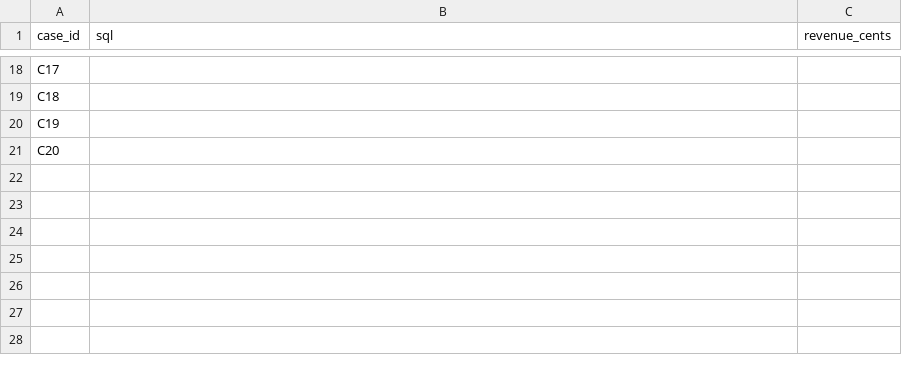
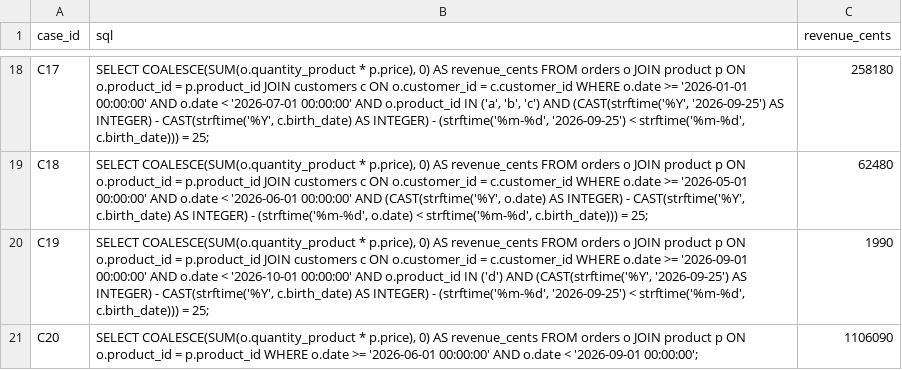
Before and after one commit to Nasch20/AgenticAI, a CSV file: reference-td1.csv, drawn as a sheet; only a part is shown, gaps mark what is left out; the diff covers the shown part only; the diff names each change by its address in the sheet, - before the commit and + after, or states it on an @@ line.

```diff
--- a/reference-td1.csv
+++ b/reference-td1.csv
-B18 (sql): (empty)
+B18 (sql): SELECT COALESCE(SUM(o.quantity_product * p.price), 0) AS revenue_cents FROM orders o JOIN product p ON o.product_id = p.product_id JOIN customers c ON o.customer_id = c.customer_id WHERE o.date >= '2026-01-01 00:00:00' AND o.date < '2026-07-01 00:00:00' AND o.product_id IN ('a', 'b', 'c') AND (CAST(strftime('%Y', '2026-09-25') AS INTEGER) - CAST(strftime('%Y', c.birth_date) AS INTEGER) - (strftime('%m-%d', '2026-09-25') < strftime('%m-%d', c.birth_date))) = 25;
-C18 (revenue_cents): (empty)
+C18 (revenue_cents): 258180
-B19 (sql): (empty)
+B19 (sql): SELECT COALESCE(SUM(o.quantity_product * p.price), 0) AS revenue_cents FROM orders o JOIN product p ON o.product_id = p.product_id JOIN customers c ON o.customer_id = c.customer_id WHERE o.date >= '2026-05-01 00:00:00' AND o.date < '2026-06-01 00:00:00' AND (CAST(strftime('%Y', o.date) AS INTEGER) - CAST(strftime('%Y', c.birth_date) AS INTEGER) - (strftime('%m-%d', o.date) < strftime('%m-%d', c.birth_date))) = 25;
-C19 (revenue_cents): (empty)
+C19 (revenue_cents): 62480
-B20 (sql): (empty)
+B20 (sql): SELECT COALESCE(SUM(o.quantity_product * p.price), 0) AS revenue_cents FROM orders o JOIN product p ON o.product_id = p.product_id JOIN customers c ON o.customer_id = c.customer_id WHERE o.date >= '2026-09-01 00:00:00' AND o.date < '2026-10-01 00:00:00' AND o.product_id IN ('d') AND (CAST(strftime('%Y', '2026-09-25') AS INTEGER) - CAST(strftime('%Y', c.birth_date) AS INTEGER) - (strftime('%m-%d', '2026-09-25') < strftime('%m-%d', c.birth_date))) = 25;
-C20 (revenue_cents): (empty)
+C20 (revenue_cents): 1990
-B21 (sql): (empty)
+B21 (sql): SELECT COALESCE(SUM(o.quantity_product * p.price), 0) AS revenue_cents FROM orders o JOIN product p ON o.product_id = p.product_id WHERE o.date >= '2026-06-01 00:00:00' AND o.date < '2026-09-01 00:00:00';
-C21 (revenue_cents): (empty)
+C21 (revenue_cents): 1106090
```
Also changed, not shown: 31 edited cells elsewhere in this file, 1 other file.
